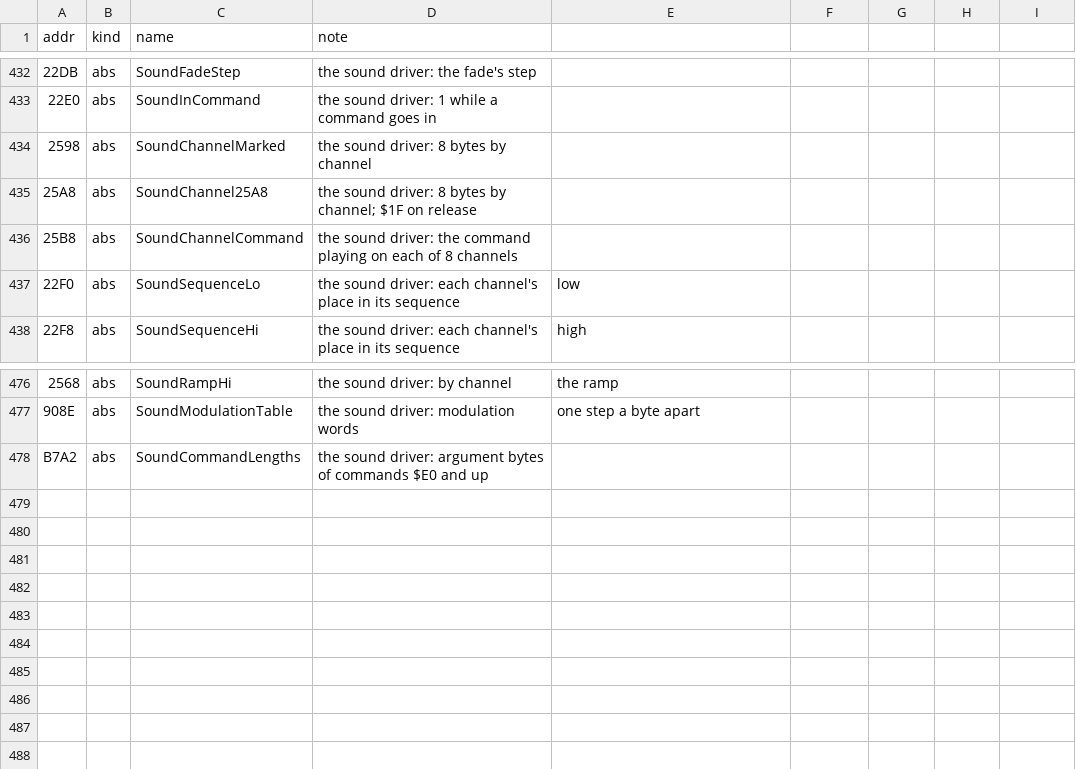
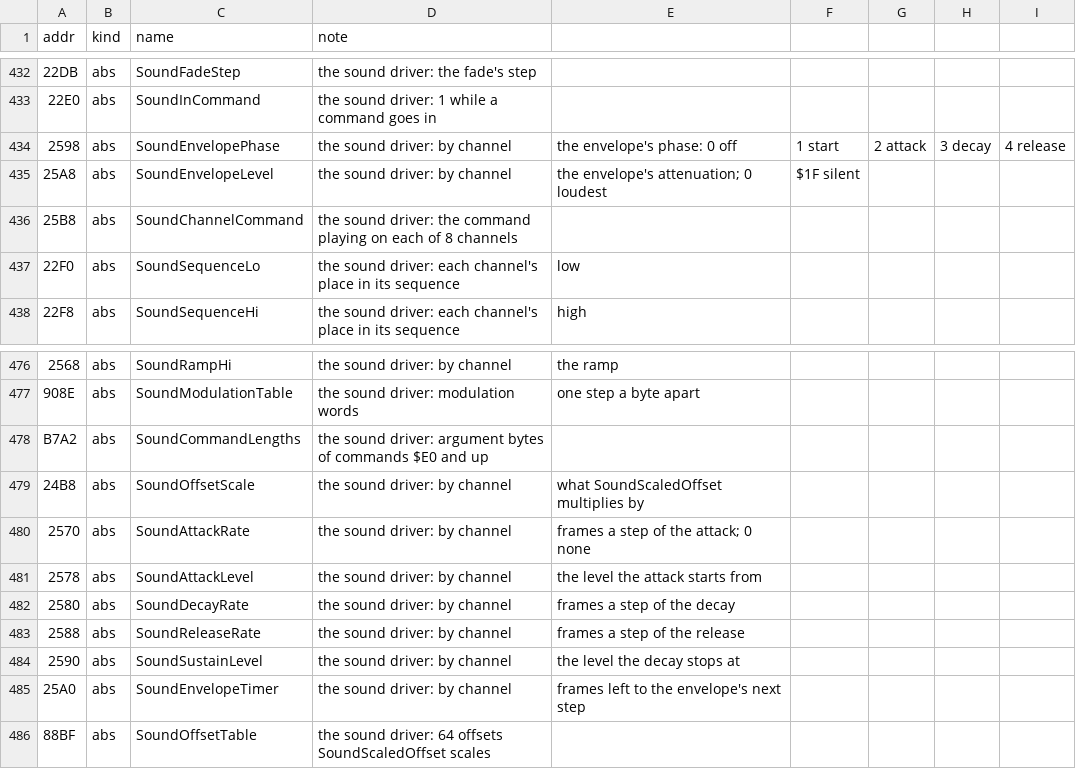
Before and after one commit to jeff-strutb/rondoofblood, a CSV file: config/rondo/symbols.csv, drawn as a sheet; only a part is shown, gaps mark what is left out; the diff names each change by its address in the sheet, - before the commit and + after, or states it on an @@ line.

Commit message:
Add the sound driver's volume envelope and scaled offset
SoundEnvelopeStep runs a channel's envelope a frame: start, attack, decay to the
sustain level, release. Its release compares A, which is 0 there, with $1F, so
the release never ends itself; the C keeps that. SoundScaledOffset multiplies an
entry of SoundOffsetTable by the channel's scale, negated by bit 6.

Reading the envelope names what $2598 and $25A8 are: SoundEnvelopePhase and
SoundEnvelopeLevel. SoundMarkChannel and SoundReleaseChannel become
SoundStartEnvelope and SoundSilenceChannel to match.

The image built from the tree is identical to the disc with 494 routines in
place. Both pass the proper-C check. Compiled only, not gated.

```diff
--- a/config/rondo/symbols.csv
+++ b/config/rondo/symbols.csv
-C434 (name): SoundChannelMarked
+C434 (name): SoundEnvelopePhase
-D434 (note): the sound driver: 8 bytes by channel
+D434 (note): the sound driver: by channel
-E434: (empty)
+E434: the envelope's phase: 0 off
-F434: (empty)
+F434: 1 start
-G434: (empty)
+G434: 2 attack
-H434: (empty)
+H434: 3 decay
-I434: (empty)
+I434: 4 release
-C435 (name): SoundChannel25A8
+C435 (name): SoundEnvelopeLevel
-D435 (note): the sound driver: 8 bytes by channel; $1F on release
+D435 (note): the sound driver: by channel
-E435: (empty)
+E435: the envelope's attenuation; 0 loudest
-F435: (empty)
+F435: $1F silent
+row 479: 24B8 | abs | SoundOffsetScale | the sound driver: by channel | what SoundScaledOffset multiplies by
+row 480: 2570 | abs | SoundAttackRate | the sound driver: by channel | frames a step of the attack; 0 none
+row 481: 2578 | abs | SoundAttackLevel | the sound driver: by channel | the level the attack starts from
+row 482: 2580 | abs | SoundDecayRate | the sound driver: by channel | frames a step of the decay
+row 483: 2588 | abs | SoundReleaseRate | the sound driver: by channel | frames a step of the release
+row 484: 2590 | abs | SoundSustainLevel | the sound driver: by channel | the level the decay stops at
+row 485: 25A0 | abs | SoundEnvelopeTimer | the sound driver: by channel | frames left to the envelope's next step
+row 486: 88BF | abs | SoundOffsetTable | the sound driver: 64 offsets SoundScaledOffset scales
```
Also changed, not shown: 5 other files.
